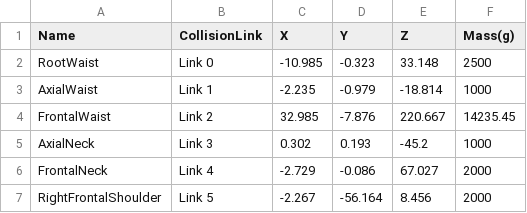
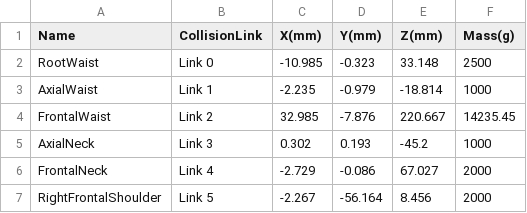
Before and after one commit to roboticslab-uc3m/teo-simox-models, a CSV file: doc/CoMSimox.csv, drawn as a sheet; only a part is shown.

Commit message:
Added lenght units to X, Y and Z

```diff
--- a/doc/CoMSimox.csv
+++ b/doc/CoMSimox.csv
@@ -1,2 +1,2 @@
-Name,CollisionLink,X,Y,Z,Mass(g)
+Name,CollisionLink,X(mm),Y(mm),Z(mm),Mass(g)
 RootWaist,Link 0,-10.985,-0.323,33.148,2500
```
